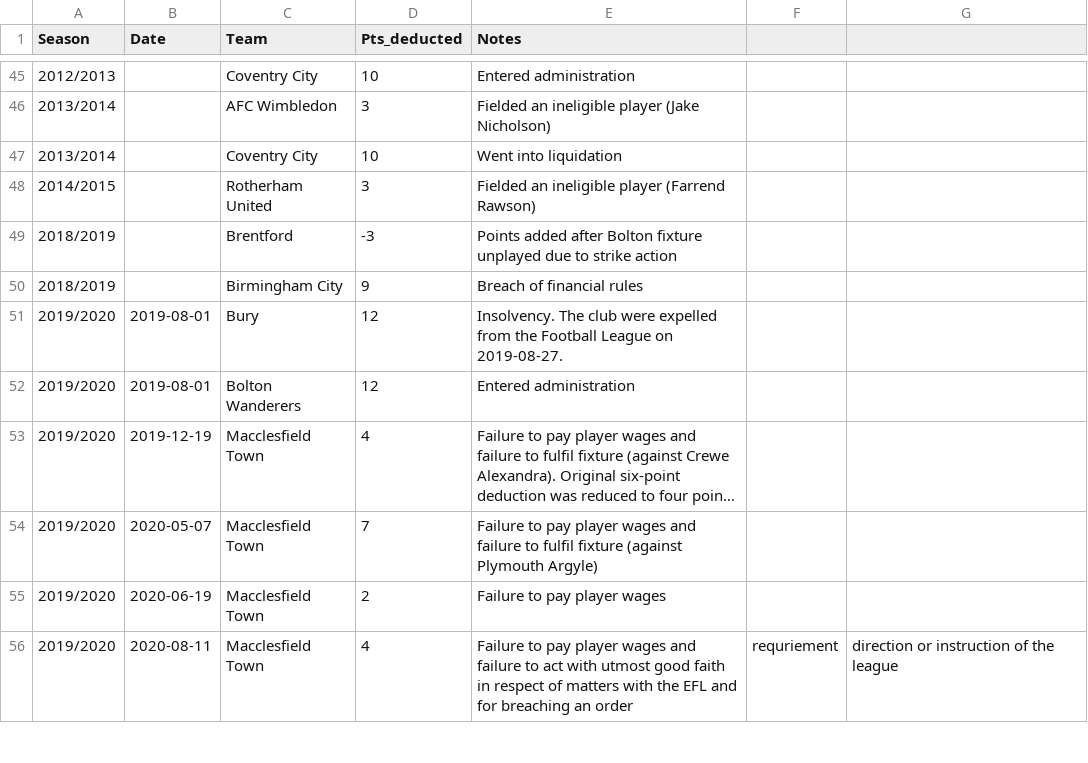
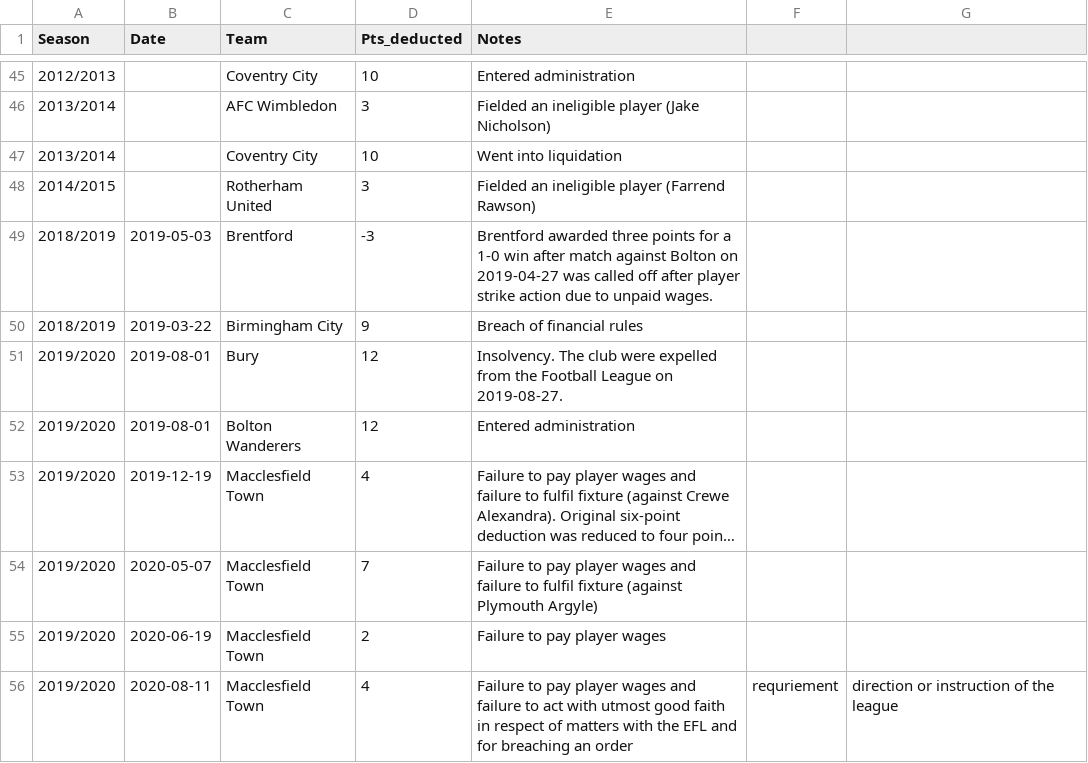
Before and after one commit to seanelvidge/England-football-results, a CSV file: experimental/EnglishTeamPointDeductions.csv, drawn as a sheet; only a part is shown, gaps mark what is left out; long unchanged cells end in ….

Commit message:
Update EnglishTeamPointDeductions.csv with new entries

```diff
--- a/experimental/EnglishTeamPointDeductions.csv
+++ b/experimental/EnglishTeamPointDeductions.csv
@@ -48,4 +48,4 @@
 2014/2015,,Rotherham United,3,Fielded an ineligible player (Farrend Rawson)
-2018/2019,,Brentford,-3,Points added after Bolton fixture unplayed due to strike action
-2018/2019,,Birmingham City,9,Breach of financial rules
+2018/2019,2019-05-03,Brentford,-3,Brentford awarded three points for a 1-0 win after match against Bolton on 2019-04-27 was called off after player strike action due to unpaid wages.
+2018/2019,2019-03-22,Birmingham City,9,Breach of financial rules
 2019/2020,2019-08-01,Bury,12,Insolvency. The club were expelled from the Football League on 2019-08-27.
```
